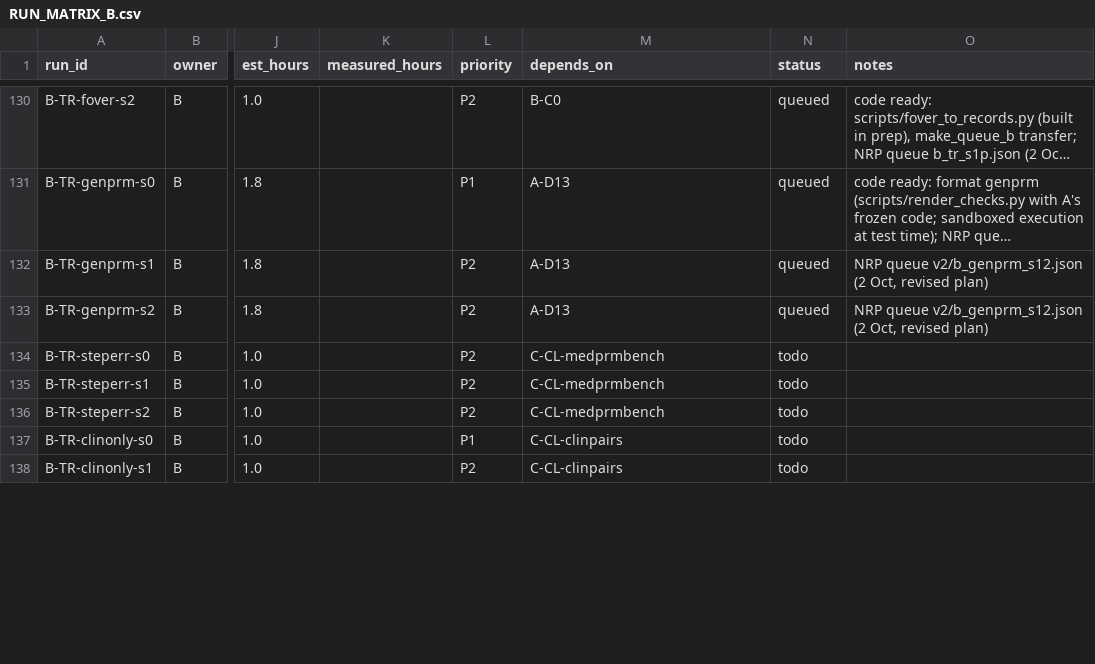
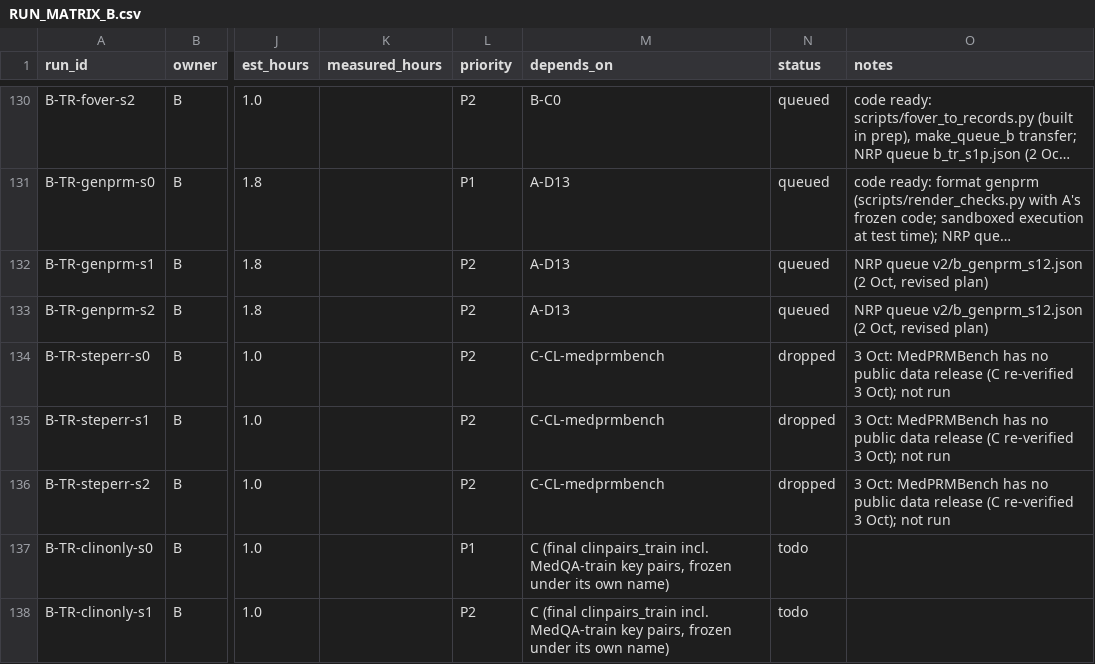
Before and after one commit to Srivatsan6923/selrm, a CSV file: docs/RUN_MATRIX_B.csv, drawn as a sheet; only a part is shown, gaps mark what is left out; long unchanged cells end in …; the diff covers the shown part only; the diff names each change by its address in the sheet, - before the commit and + after, or states it on an @@ line.

Commit message:
Role B: B-DIS queued (C's training-disease clinical pairs; pair reversal on medeinst_dis_test); prep skips gold check for sets without gold ledgers; steperr dropped

```diff
--- a/docs/RUN_MATRIX_B.csv
+++ b/docs/RUN_MATRIX_B.csv
-N134:N136 (status): todo
+N134:N136 (status): dropped
-O134:O136 (notes): (empty)
+O134:O136 (notes): 3 Oct: MedPRMBench has no public data release (C re-verified 3 Oct); not run
-M137:M138 (depends_on): C-CL-clinpairs
+M137:M138 (depends_on): C (final clinpairs_train incl. MedQA-train key pairs, frozen under its own name)
```
Also changed, not shown: 16 edited cells elsewhere in this file, 7 other files.
